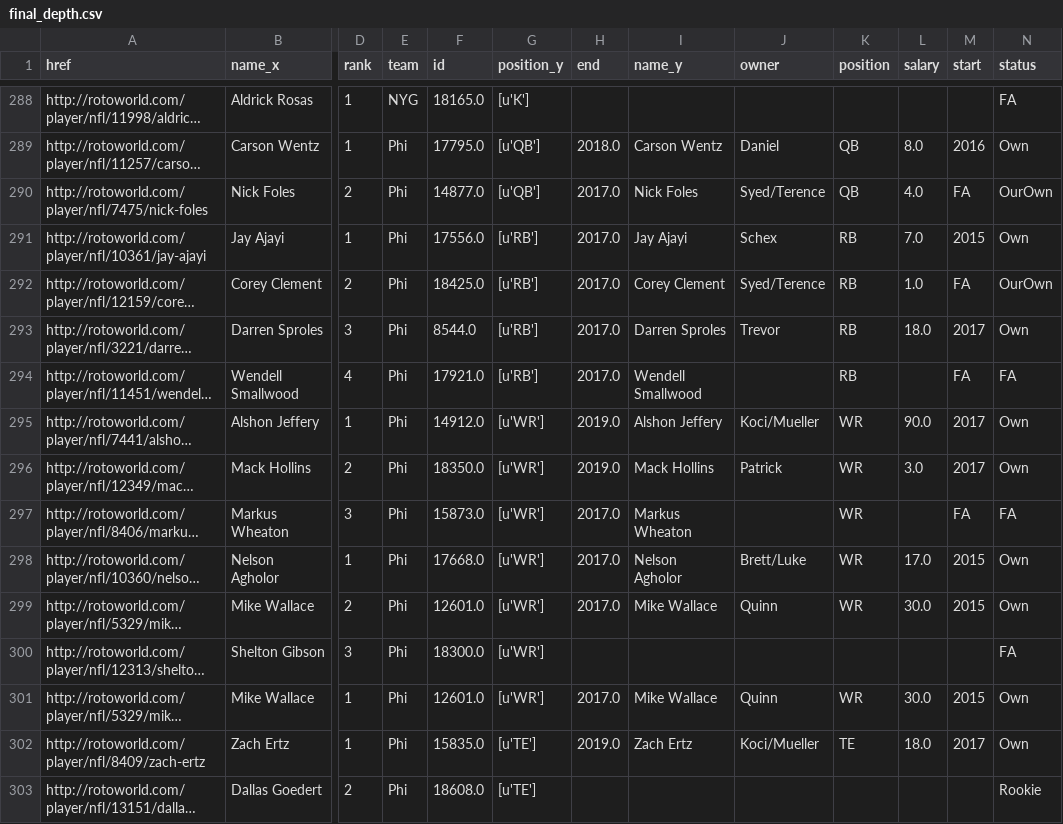
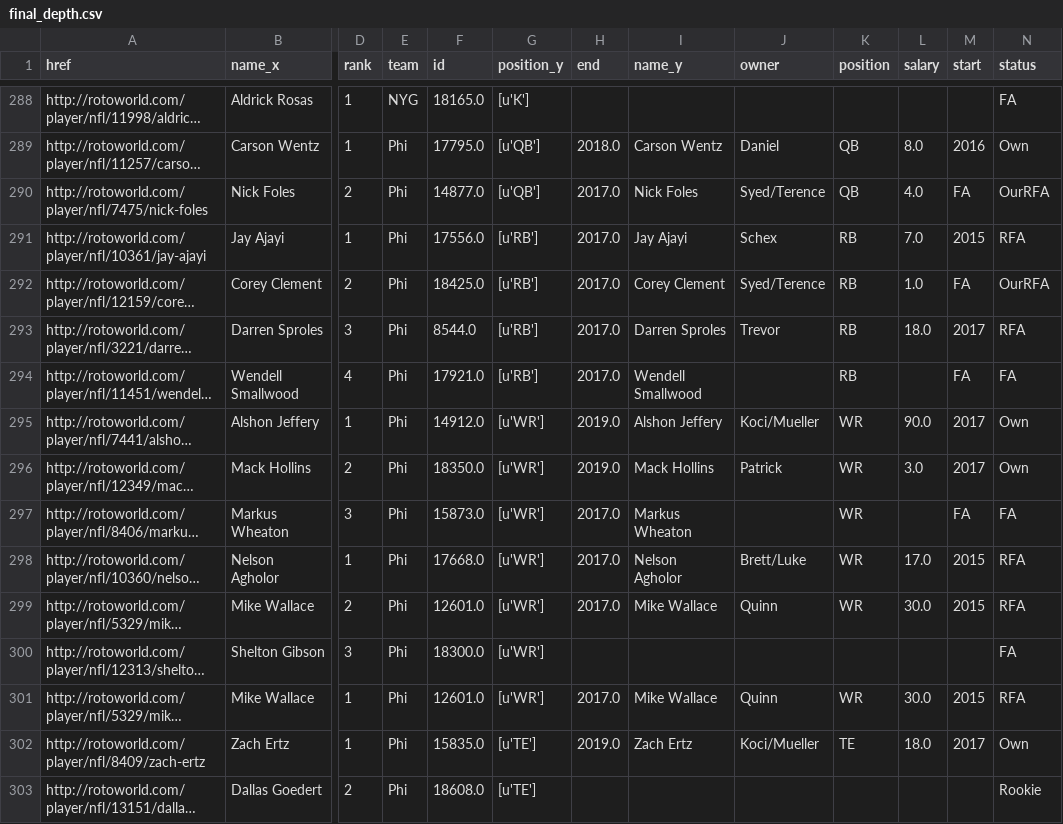
Before and after one commit to TMoneyZ/draftAnalysis, a CSV file: csv/final_depth.csv, drawn as a sheet; only a part is shown, gaps mark what is left out; long unchanged cells end in …; the diff covers the shown part only; the diff names each change by its address in the sheet, - before the commit and + after, or states it on an @@ line.

```diff
--- a/csv/final_depth.csv
+++ b/csv/final_depth.csv
-N290 (status): OurOwn
+N290 (status): OurRFA
-N291 (status): Own
+N291 (status): RFA
-N292 (status): OurOwn
+N292 (status): OurRFA
-N293 (status): Own
+N293 (status): RFA
-N298:N299 (status): Own
+N298:N299 (status): RFA
-N301 (status): Own
+N301 (status): RFA
```
Also changed, not shown: 127 edited cells elsewhere in this file, 1 other file.
